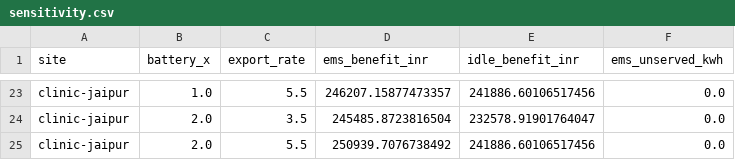
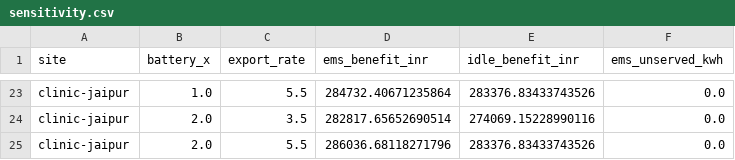
Before and after one commit to ramnivasattanti2008-cloud/AVISHKAR-, a CSV file: results/sensitivity.csv, drawn as a sheet; only a part is shown, gaps mark what is left out; the diff covers the shown part only; the diff names each change by its address in the sheet, - before the commit and + after, or states it on an @@ line.

```diff
--- a/results/sensitivity.csv
+++ b/results/sensitivity.csv
-D23 (ems_benefit_inr): 246207.15877473357
+D23 (ems_benefit_inr): 284732.40671235864
-E23 (idle_benefit_inr): 241886.60106517456
+E23 (idle_benefit_inr): 283376.83433743526
-D24 (ems_benefit_inr): 245485.8723816504
+D24 (ems_benefit_inr): 282817.65652690514
-E24 (idle_benefit_inr): 232578.91901764047
+E24 (idle_benefit_inr): 274069.15228990116
-D25 (ems_benefit_inr): 250939.7076738492
+D25 (ems_benefit_inr): 286036.68118271796
-E25 (idle_benefit_inr): 241886.60106517456
+E25 (idle_benefit_inr): 283376.83433743526
```
Also changed, not shown: 32 edited cells elsewhere in this file, results/payback.csv, 8 other files.
